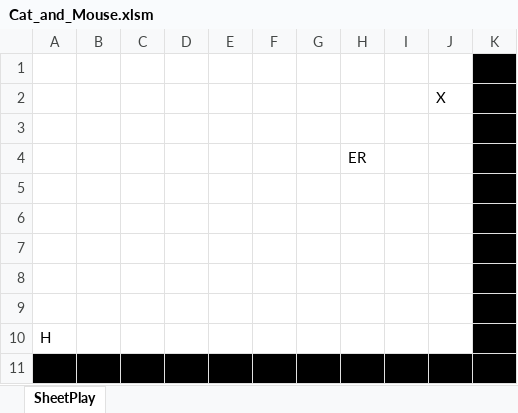
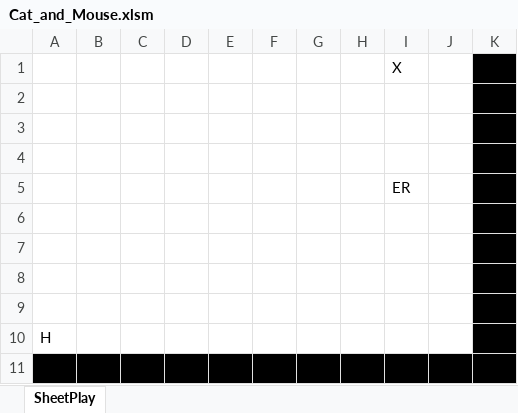
Before and after one commit to ChrisK847/Cat_and_Mouse, an Excel workbook: Cat_and_Mouse/Cat_and_Mouse.xlsm, sheet SheetPlay, drawn as a sheet; values as stored, in another font and other column widths than the file's, no borders; charts and pictures not drawn; removed rows and columns are numbered as before the commit, all else as after; the diff names each change by its address in the sheet, - before the commit and + after, or states it on an @@ line.

Commit message:
"cleaned up more code. Added code in StartGame btn to clear enemies"

```diff
--- a/Cat_and_Mouse/Cat_and_Mouse.xlsm (sheet SheetPlay)
+++ b/Cat_and_Mouse/Cat_and_Mouse.xlsm (sheet SheetPlay)
+row 1:  |  |  |  |  |  |  |  | X |  | W
-row 2:  |  |  |  |  |  |  |  |  | X | W
-row 4:  |  |  |  |  |  |  | ER |  |  | W
+row 5:  |  |  |  |  |  |  |  | ER |  | W
```
